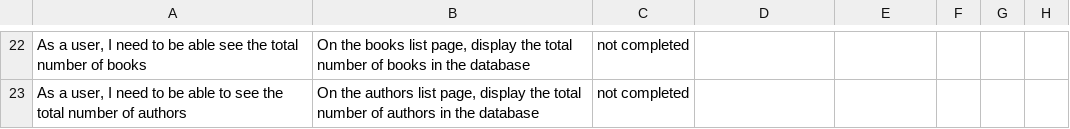
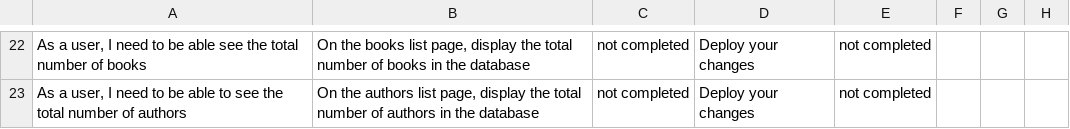
Before and after one commit to mjhea0/galvanize-reads, a CSV file: stories.csv, drawn as a sheet; only a part is shown, gaps mark what is left out; the diff covers the shown part only; the diff names each change by its address in the sheet, - before the commit and + after, or states it on an @@ line.

```diff
--- a/stories.csv
+++ b/stories.csv
-D22:D23: (empty)
+D22:D23: Deploy your changes
-E22:E23: (empty)
+E22:E23: not completed
```
Also changed, not shown: 38 edited cells elsewhere in this file.
